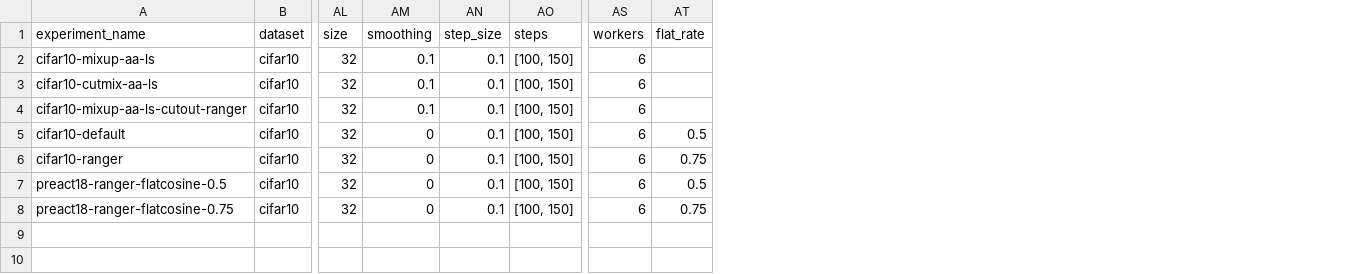
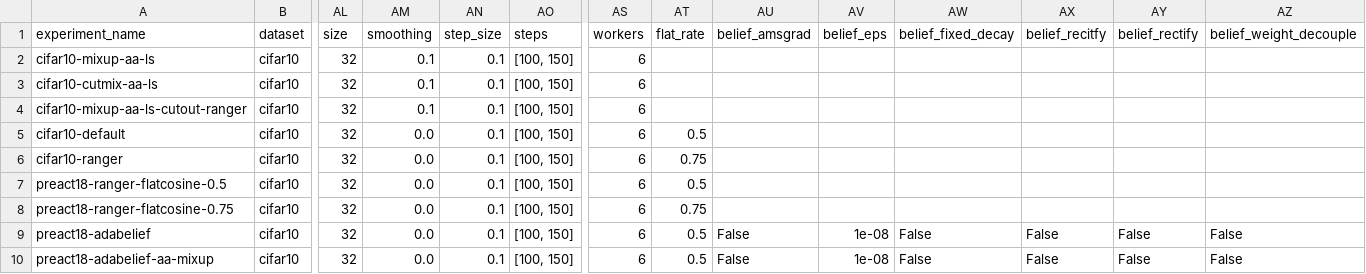
Before and after one commit to bwconrad/Image-Classification-Benchmarking, a CSV file: results.csv, drawn as a sheet; only a part is shown, gaps mark what is left out; rows hold the shown columns only; the diff names each change by its address in the sheet, - before the commit and + after, or states it on an @@ line.

```diff
--- a/results.csv
+++ b/results.csv
+column AU (belief_amsgrad), empty
+column AV (belief_eps), empty
+column AW (belief_fixed_decay), empty
+column AX (belief_recitfy), empty
+column AY (belief_rectify), empty
+column AZ (belief_weight_decouple), empty
-AM5:AM8 (smoothing): 0
+AM5:AM8 (smoothing): 0.0
+row 9: preact18-adabelief | cifar10 | 32 | 0.0 | 0.1 | [100, 150] | 6 | 0.5 | False | 1e-08 | False | False | False | False
+row 10: preact18-adabelief-aa-mixup | cifar10 | 32 | 0.0 | 0.1 | [100, 150] | 6 | 0.5 | False | 1e-08 | False | False | False | False
```
Also changed, not shown: 4 other files.
